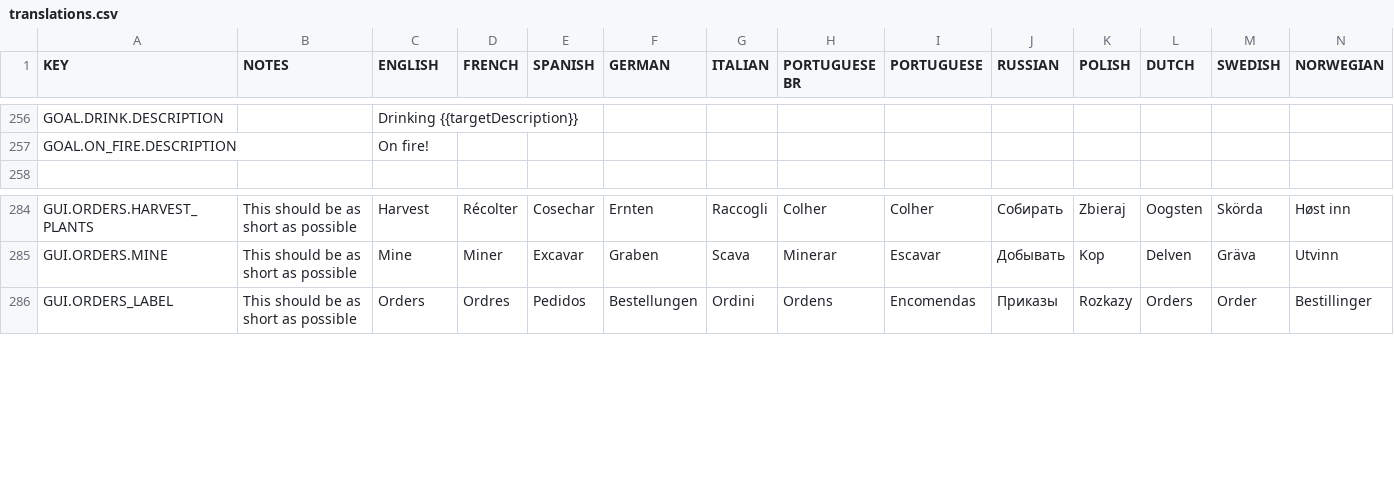
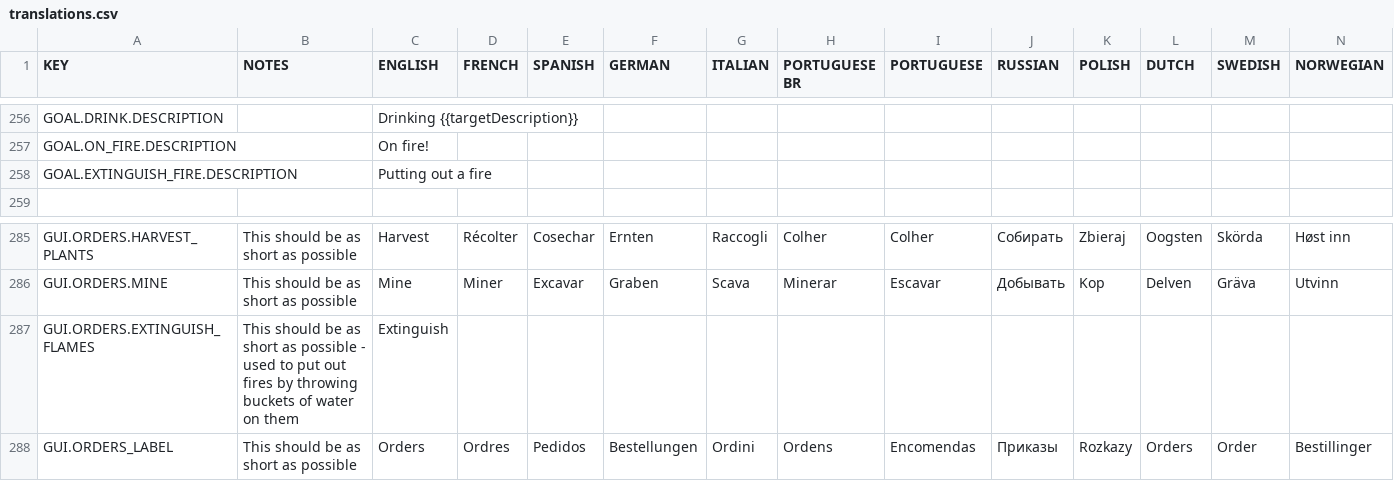
Before and after one commit to rossturner/king-under-the-mountain, a CSV file: core/mods/base/translations/translations.csv, drawn as a sheet; only a part is shown, gaps mark what is left out; rows hold the shown columns only; the diff names each change by its address in the sheet, - before the commit and + after, or states it on an @@ line.

Commit message:
#303 Job type and AI for handling fires

```diff
--- a/core/mods/base/translations/translations.csv
+++ b/core/mods/base/translations/translations.csv
+row 258: GOAL.EXTINGUISH_FIRE.DESCRIPTION |  | Putting out a fire
+row 287: GUI.ORDERS.EXTINGUISH_FLAMES | This should be as short as possible - used to put out fires by throwing buckets of water on them | Extinguish
```
Also changed, not shown: core/assets/translations/collated.csv, 38 other files.
